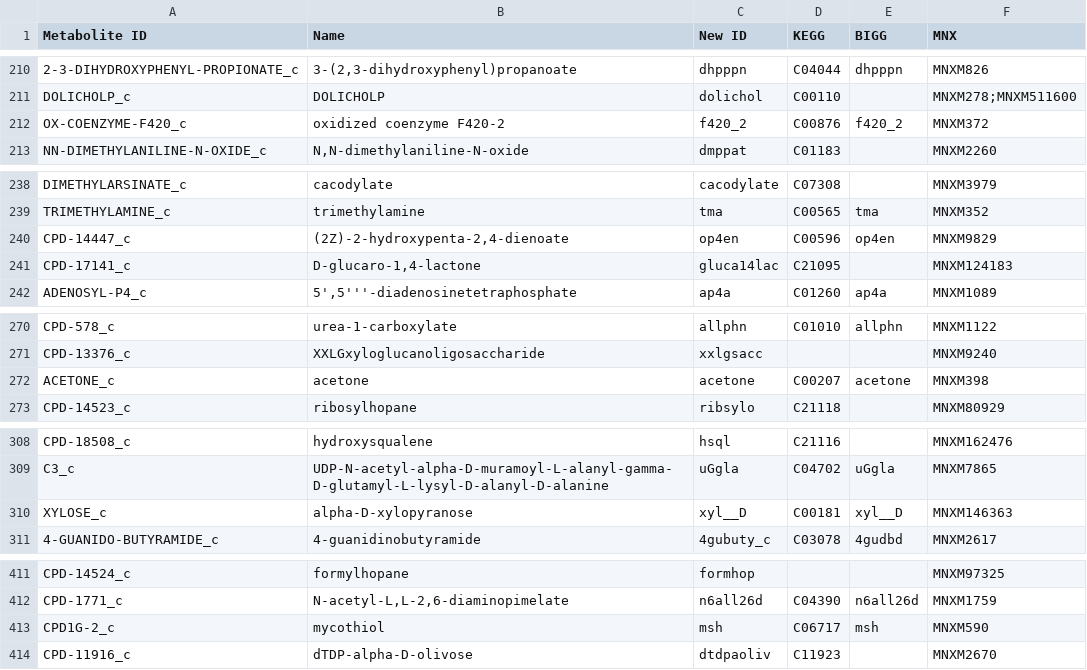
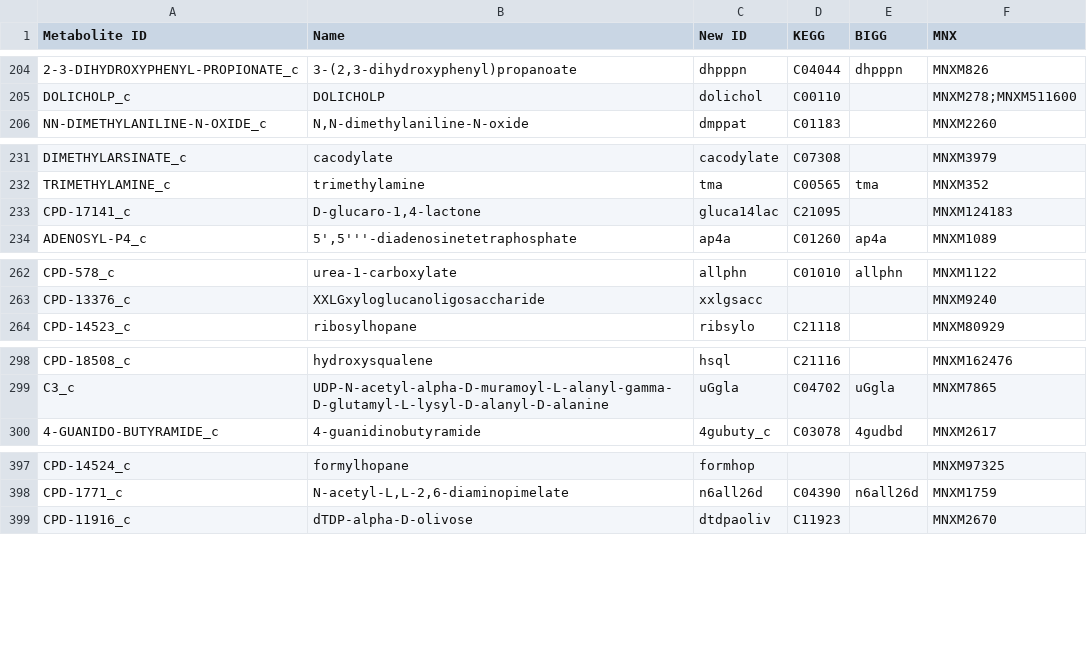
Before and after one commit to SysBioChalmers/Sco-GEM, a CSV file: ComplementaryData/curation/added_sco4_metabolites.csv, drawn as a sheet; only a part is shown, gaps mark what is left out; the diff covers the shown part only; the diff names each change by its address in the sheet, - before the commit and + after, or states it on an @@ line.

```diff
--- a/ComplementaryData/curation/added_sco4_metabolites.csv
+++ b/ComplementaryData/curation/added_sco4_metabolites.csv
-row 212: OX-COENZYME-F420_c | oxidized coenzyme F420-2 | f420_2 | C00876 | f420_2 | MNXM372
-row 240: CPD-14447_c | (2Z)-2-hydroxypenta-2,4-dienoate | op4en | C00596 | op4en | MNXM9829
-row 272: ACETONE_c | acetone | acetone | C00207 | acetone | MNXM398
-row 310: XYLOSE_c | alpha-D-xylopyranose | xyl__D | C00181 | xyl__D | MNXM146363
-row 413: CPD1G-2_c | mycothiol | msh | C06717 | msh | MNXM590
```
Also changed, not shown: 10 removed rows elsewhere in this file.
